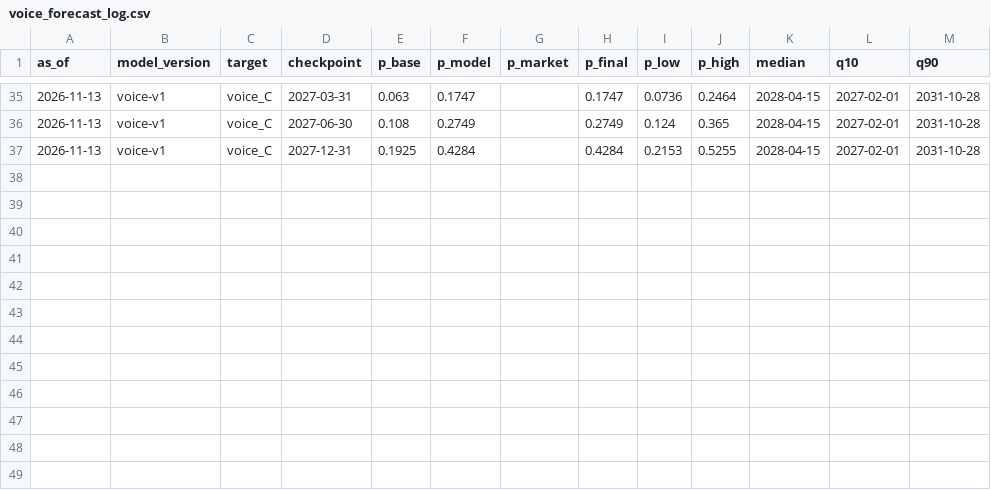
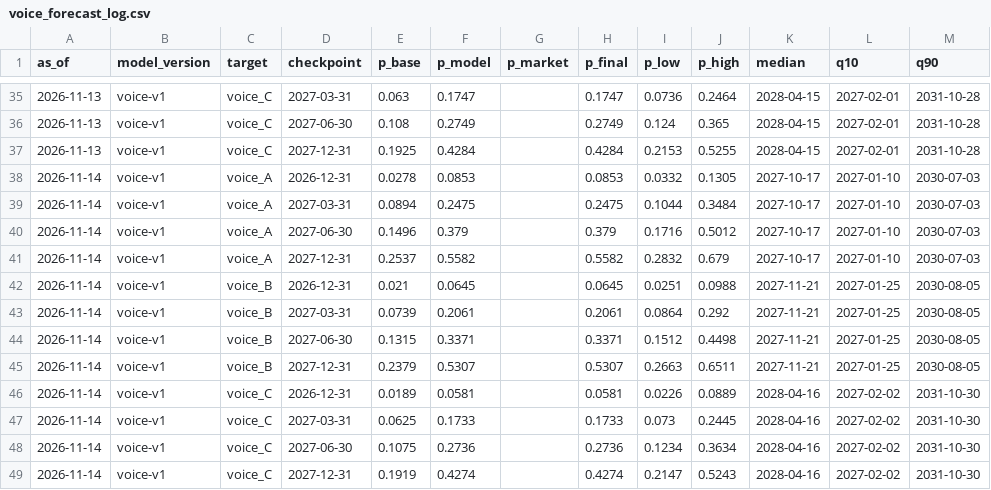
Before and after one commit to JacobBrooke95/Claude-Model-Guide, a CSV file: forecast/voice_forecast_log.csv, drawn as a sheet; only a part is shown, gaps mark what is left out.

```diff
--- a/forecast/voice_forecast_log.csv
+++ b/forecast/voice_forecast_log.csv
@@ -37 +37,13 @@ as_of,model_version,target,checkpoint,p_base,p_model,p_market,p_final,p_low,p_hi
 2026-11-13,voice-v1,voice_C,2027-12-31,0.1925,0.4284,,0.4284,0.2153,0.5255,2028-04-15,2027-02-01,2031-10-28
+2026-11-14,voice-v1,voice_A,2026-12-31,0.0278,0.0853,,0.0853,0.0332,0.1305,2027-10-17,2027-01-10,2030-07-03
+2026-11-14,voice-v1,voice_A,2027-03-31,0.0894,0.2475,,0.2475,0.1044,0.3484,2027-10-17,2027-01-10,2030-07-03
+2026-11-14,voice-v1,voice_A,2027-06-30,0.1496,0.379,,0.379,0.1716,0.5012,2027-10-17,2027-01-10,2030-07-03
+2026-11-14,voice-v1,voice_A,2027-12-31,0.2537,0.5582,,0.5582,0.2832,0.679,2027-10-17,2027-01-10,2030-07-03
+2026-11-14,voice-v1,voice_B,2026-12-31,0.021,0.0645,,0.0645,0.0251,0.0988,2027-11-21,2027-01-25,2030-08-05
+2026-11-14,voice-v1,voice_B,2027-03-31,0.0739,0.2061,,0.2061,0.0864,0.292,2027-11-21,2027-01-25,2030-08-05
+2026-11-14,voice-v1,voice_B,2027-06-30,0.1315,0.3371,,0.3371,0.1512,0.4498,2027-11-21,2027-01-25,2030-08-05
+2026-11-14,voice-v1,voice_B,2027-12-31,0.2379,0.5307,,0.5307,0.2663,0.6511,2027-11-21,2027-01-25,2030-08-05
+2026-11-14,voice-v1,voice_C,2026-12-31,0.0189,0.0581,,0.0581,0.0226,0.0889,2028-04-16,2027-02-02,2031-10-30
+2026-11-14,voice-v1,voice_C,2027-03-31,0.0625,0.1733,,0.1733,0.073,0.2445,2028-04-16,2027-02-02,2031-10-30
+2026-11-14,voice-v1,voice_C,2027-06-30,0.1075,0.2736,,0.2736,0.1234,0.3634,2028-04-16,2027-02-02,2031-10-30
+2026-11-14,voice-v1,voice_C,2027-12-31,0.1919,0.4274,,0.4274,0.2147,0.5243,2028-04-16,2027-02-02,2031-10-30
```
Also changed, not shown: forecast/data/source_ledger.csv, forecast/forecast_log.csv, 18 other files.
